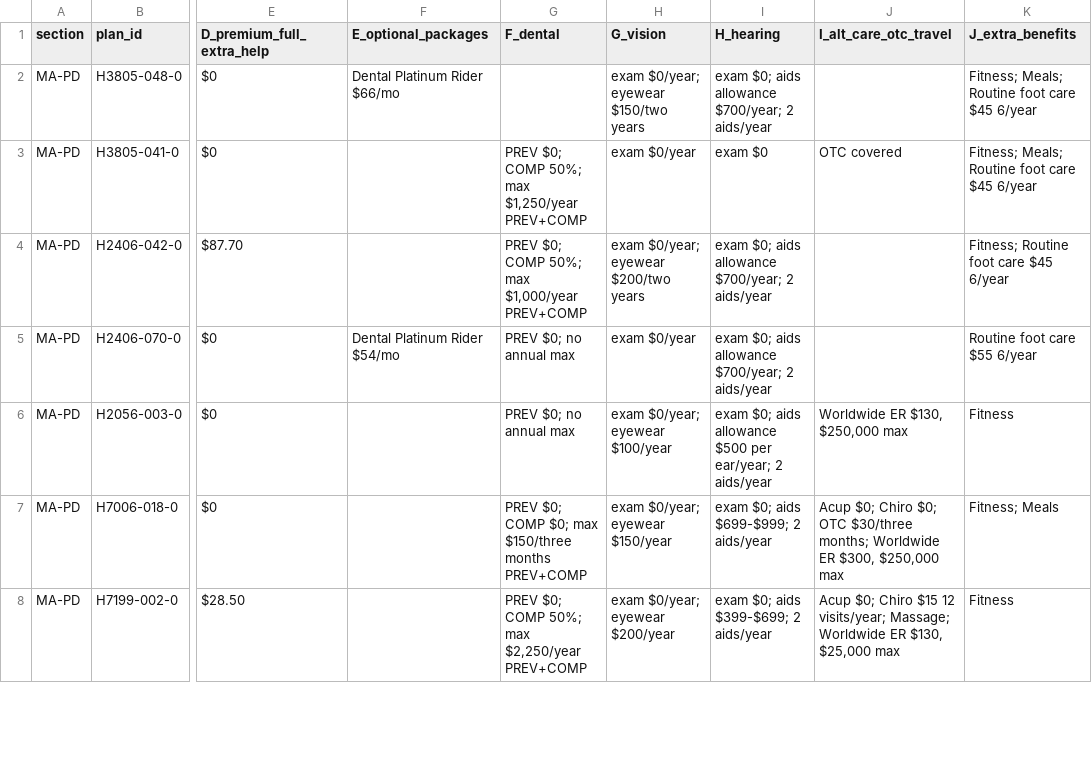
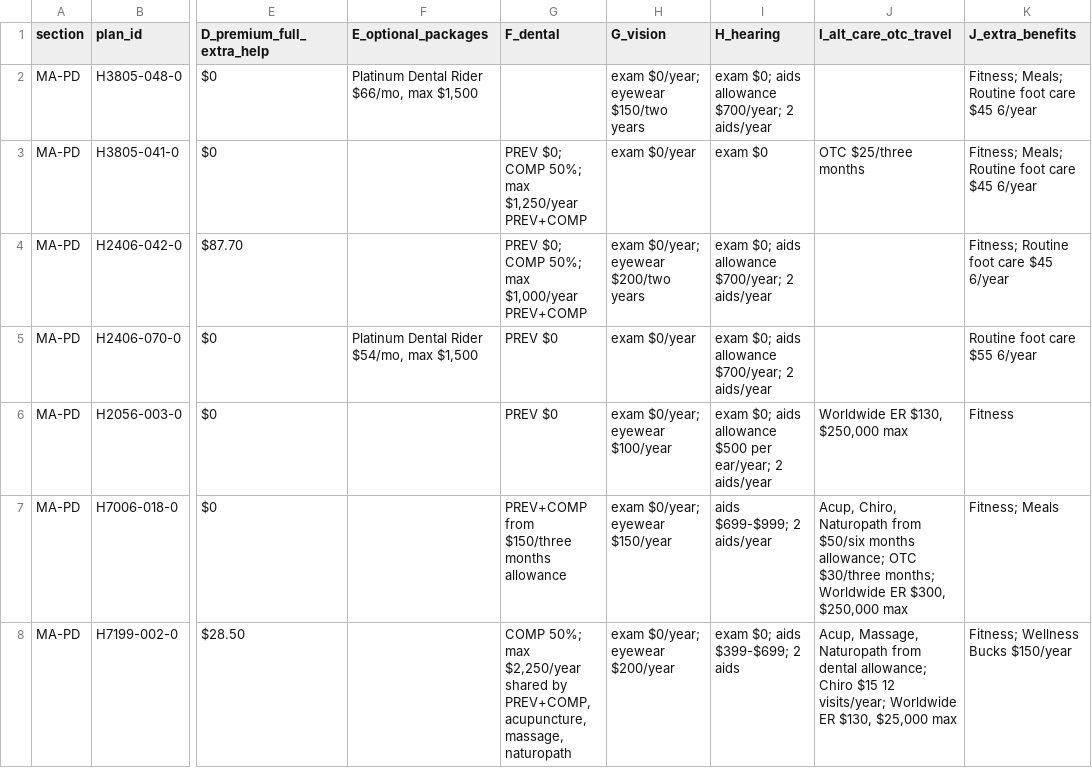
Before and after one commit to rosenhouse-bot-sandbox/shiba-data, a CSV file: data/2027/generated/dvha.csv, drawn as a sheet; only a part is shown, gaps mark what is left out; the diff covers the shown part only; the diff names each change by its address in the sheet, - before the commit and + after, or states it on an @@ line.

```diff
--- a/data/2027/generated/dvha.csv
+++ b/data/2027/generated/dvha.csv
-F2 (E_optional_packages): Dental Platinum Rider $66/mo
+F2 (E_optional_packages): Platinum Dental Rider $66/mo, max $1,500
-J3 (I_alt_care_otc_travel): OTC covered
+J3 (I_alt_care_otc_travel): OTC $25/three months
-F5 (E_optional_packages): Dental Platinum Rider $54/mo
+F5 (E_optional_packages): Platinum Dental Rider $54/mo, max $1,500
-G5:G6 (F_dental): PREV $0; no annual max
+G5:G6 (F_dental): PREV $0
-G7 (F_dental): PREV $0; COMP $0; max $150/three months PREV+COMP
+G7 (F_dental): PREV+COMP from $150/three months allowance
-I7 (H_hearing): exam $0; aids $699-$999; 2 aids/year
+I7 (H_hearing): aids $699-$999; 2 aids/year
-J7 (I_alt_care_otc_travel): Acup $0; Chiro $0; OTC $30/three…
+J7 (I_alt_care_otc_travel): Acup, Chiro, Naturopath from $50/six months allowance; OTC $30/three…
-G8 (F_dental): PREV $0; COMP 50%; max $2,250/year PREV+COMP
+G8 (F_dental): COMP 50%; max $2,250/year shared by PREV+COMP, acupuncture, massage, naturopath
-I8 (H_hearing): exam $0; aids $399-$699; 2 aids/year
+I8 (H_hearing): exam $0; aids $399-$699; 2 aids
-J8 (I_alt_care_otc_travel): Acup $0; Chiro $15 12 visits/year; Massage; Worldwide ER…
+J8 (I_alt_care_otc_travel): Acup, Massage, Naturopath from dental allowance; Chiro $15 12 visits/year; Worldwide ER…
-K8 (J_extra_benefits): Fitness
+K8 (J_extra_benefits): Fitness; Wellness Bucks $150/year
```
Also changed, not shown: 92 edited cells elsewhere in this file, data/2027/comments.csv, data/2027/generated/main_chart.csv, 28 other files.
